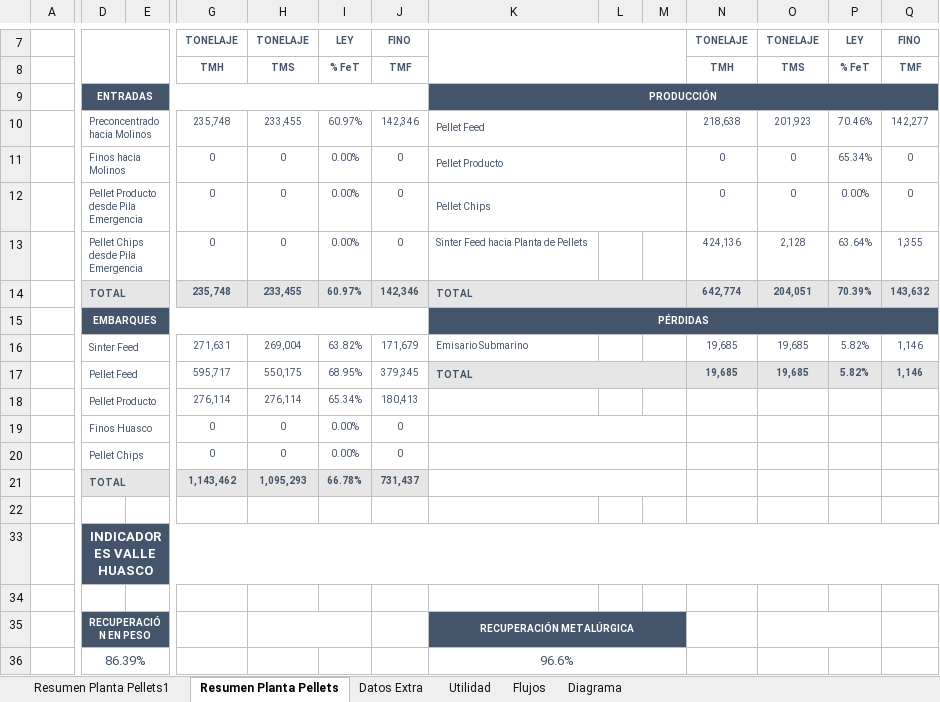
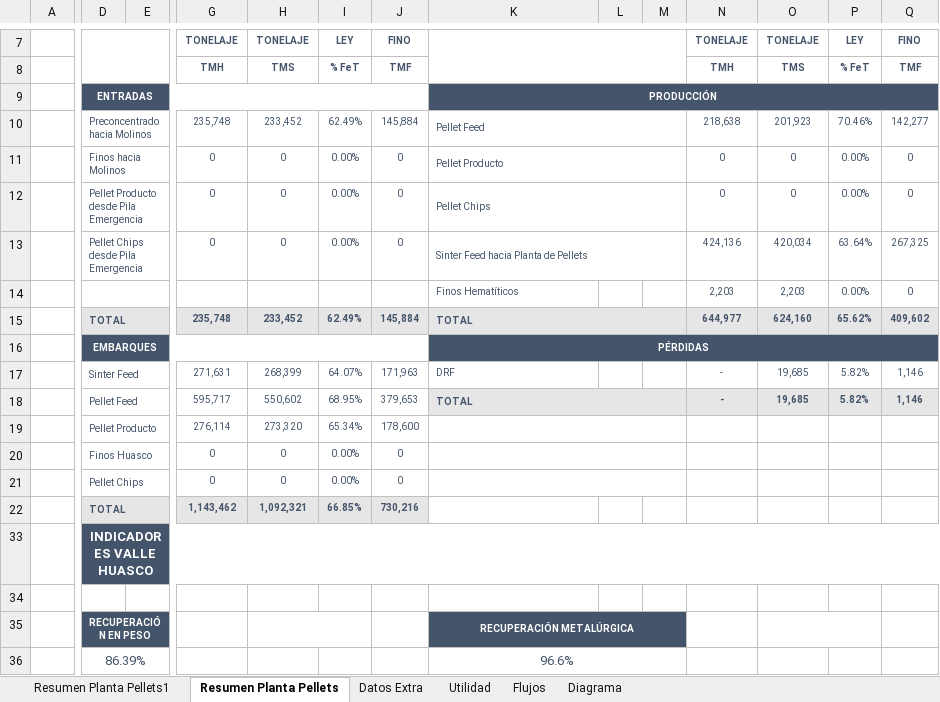
Before and after one commit to fracastr/minera, an Excel workbook: public/Export/Exportar_Huasco_Pellet.xlsx, sheet Resumen Planta Pellets, drawn as a sheet; only a part is shown, gaps mark what is left out; values as stored, in another font and other column widths than the file's, no borders; charts and pictures not drawn; removed rows and columns are numbered as before the commit, all else as after; rows hold the shown columns only; the diff names each change by its address in the sheet, - before the commit and + after, or states it on an @@ line.

Commit message:
Update Exportar_Huasco_Pellet.xlsx

```diff
--- a/public/Export/Exportar_Huasco_Pellet.xlsx (sheet Resumen Planta Pellets)
+++ b/public/Export/Exportar_Huasco_Pellet.xlsx (sheet Resumen Planta Pellets)
-H10: 233,455
+H10: 233,452
-I10: 60.97%
+I10: 62.49%
-J10: 142,346
+J10: 145,884
-P11: 65.34%
+P11: 0.00%
+K13:M13 merged
-O13: 2,128
+O13: 420,034
-Q13: 1,355
+Q13: 267,325
-row 14:  | TOTAL |  | 235,748 | 233,455 | 60.97% | 142,346 | TOTAL |  |  | 642,774 | 204,051 | 70.39% | 143,632
+row 14:  |  |  |  |  |  |  | Finos Hematíticos |  |  | 2,203 | 2,203 | 0.00% | 0
+row 15:  | TOTAL |  | 235,748 | 233,452 | 62.49% | 145,884 | TOTAL |  |  | 644,977 | 624,160 | 65.62% | 409,602
-H17: 269,004
+H17: 268,399
-I17: 63.82%
+I17: 64.07%
-J17: 171,679
+J17: 171,963
-K17: Emisario Submarino
+K17: DRF
-N17:N18: 19,685
+N17:N18: -
-H18: 550,175
+H18: 550,602
-J18: 379,345
+J18: 379,653
-H19: 276,114
+H19: 273,320
-J19: 180,413
+J19: 178,600
+K19:M19 merged
-row 21:  | TOTAL |  | 1,143,462 | 1,095,293 | 66.78% | 731,437
-row 22: (empty)
+row 22:  | TOTAL |  | 1,143,462 | 1,092,321 | 66.85% | 730,216
-D22 fill: none
+D22 fill: #E7E6E6
+D22:F22 merged
-G22:J22 fill: none
+G22:J22 fill: #E7E6E6
```
Also changed, not shown: formulas that keep their value.
